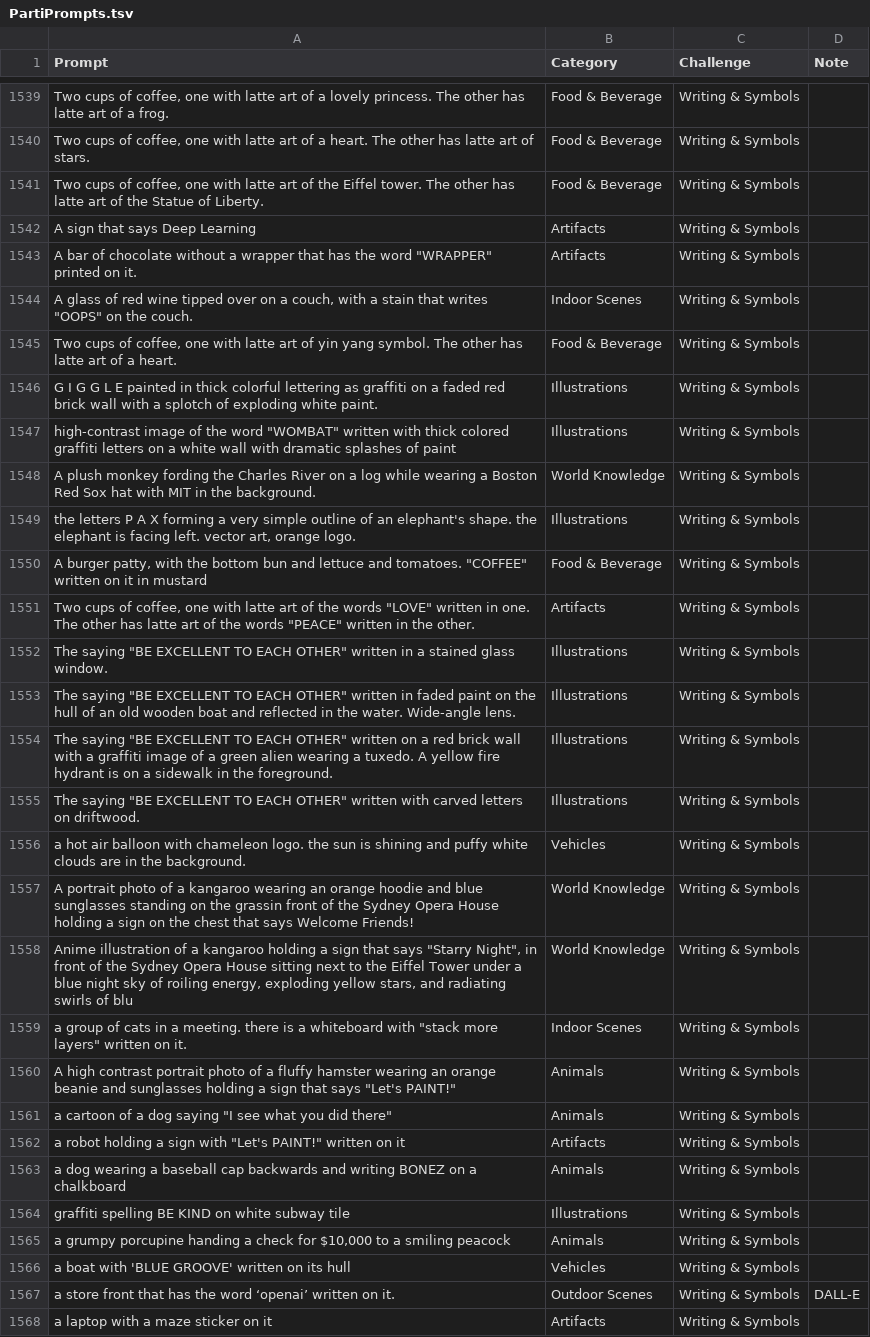
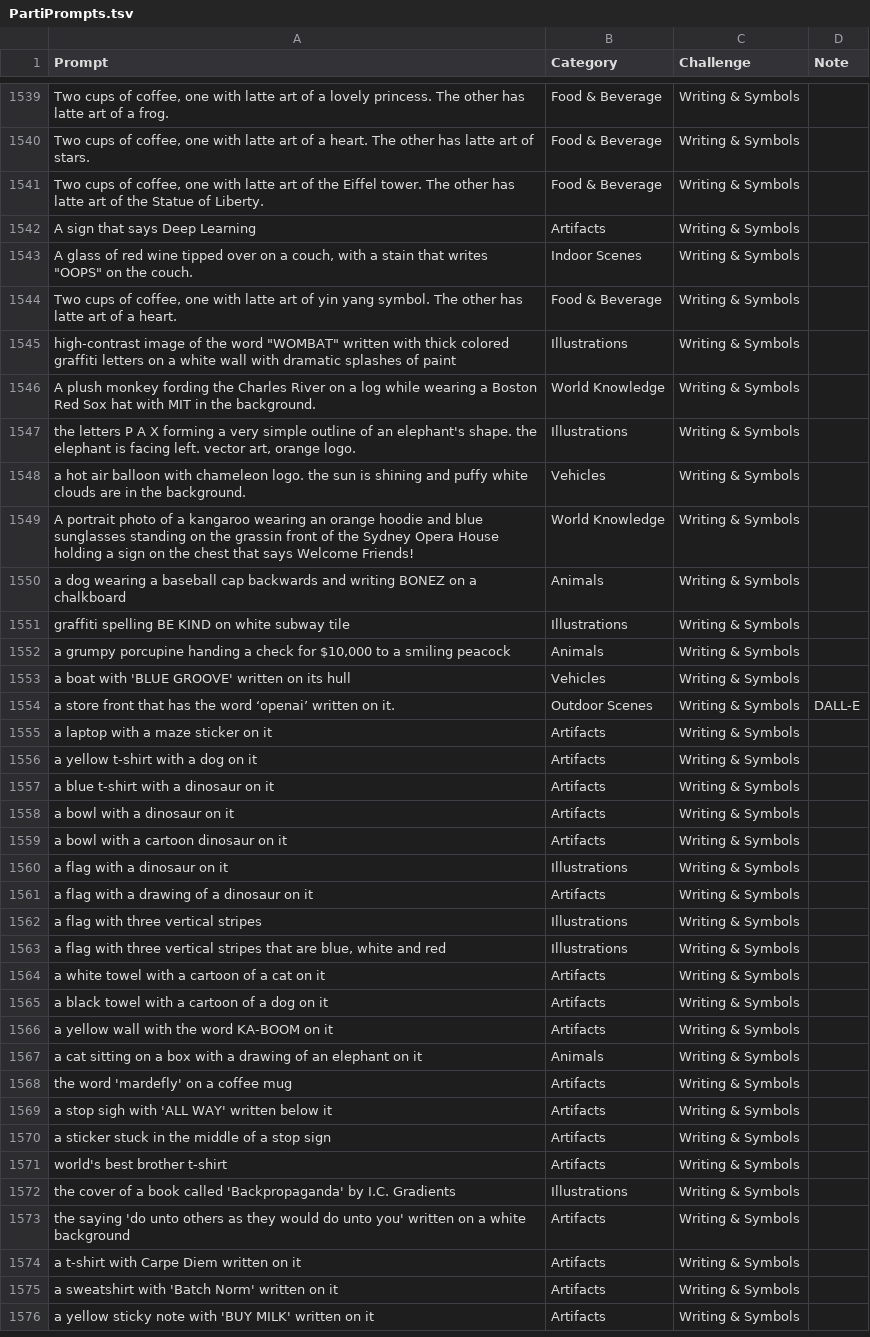
Before and after one commit to Sadman007/DevSkill-Programming-Course---Basic---Public-CodeBank, a TSV file: PartiPrompts.tsv, drawn as a sheet; only a part is shown, gaps mark what is left out; the shorter side is filled out with more unchanged rows; the diff names each change by its address in the sheet, - before the commit and + after, or states it on an @@ line.

Commit message:
Update PartiPrompts.tsv

```diff
--- a/PartiPrompts.tsv
+++ b/PartiPrompts.tsv
-row 1543: A bar of chocolate without a wrapper that has the word "WRAPPER" printed on it. | Artifacts | Writing & Symbols
-row 1546: G I G G L E painted in thick colorful lettering as graffiti on a faded red brick wall with a splotch of exploding white paint. | Illustrations | Writing & Symbols
-row 1550: A burger patty, with the bottom bun and lettuce and tomatoes. "COFFEE" written on it in mustard | Food & Beverage | Writing & Symbols
-row 1551: Two cups of coffee, one with latte art of the words "LOVE" written in one. The other has latte art of the words "PEACE" written in the other. | Artifacts | Writing & Symbols
-row 1552: The saying "BE EXCELLENT TO EACH OTHER" written in a stained glass window. | Illustrations | Writing & Symbols
-row 1553: The saying "BE EXCELLENT TO EACH OTHER" written in faded paint on the hull of an old wooden boat and reflected in the water. Wide-angle lens. | Illustrations | Writing & Symbols
-row 1554: The saying "BE EXCELLENT TO EACH OTHER" written on a red brick wall with a graffiti image of a green alien wearing a tuxedo. A yellow fire hydrant is on a sidewalk in the foreground. | Illustrations | Writing & Symbols
-row 1555: The saying "BE EXCELLENT TO EACH OTHER" written with carved letters on driftwood. | Illustrations | Writing & Symbols
-row 1558: Anime illustration of a kangaroo holding a sign that says "Starry Night", in front of the Sydney Opera House sitting next to the Eiffel Tower under a blue night sky of roiling energy, exploding yellow stars, and radiating swirls of blu | World Knowledge | Writing & Symbols
-row 1559: a group of cats in a meeting. there is a whiteboard with "stack more layers" written on it. | Indoor Scenes | Writing & Symbols
-row 1560: A high contrast portrait photo of a fluffy hamster wearing an orange beanie and sunglasses holding a sign that says "Let's PAINT!" | Animals | Writing & Symbols
-row 1561: a cartoon of a dog saying "I see what you did there" | Animals | Writing & Symbols
-row 1562: a robot holding a sign with "Let's PAINT!" written on it | Artifacts | Writing & Symbols
```
